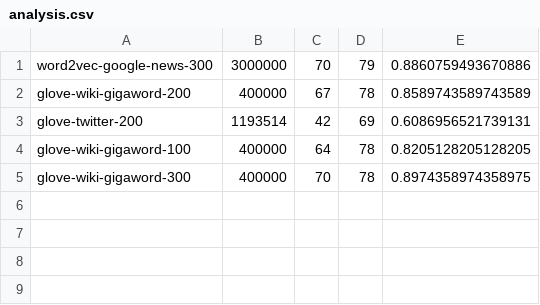
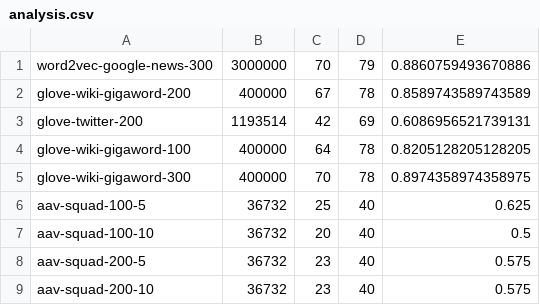
Before and after one commit to harsheen11/Word2Vec-Models, a CSV file: analysis.csv, drawn as a sheet; the diff names each change by its address in the sheet, - before the commit and + after, or states it on an @@ line.

```diff
--- a/analysis.csv
+++ b/analysis.csv
+row 6: aav-squad-100-5 | 36732 | 25 | 40 | 0.625
+row 7: aav-squad-100-10 | 36732 | 20 | 40 | 0.5
+row 8: aav-squad-200-5 | 36732 | 23 | 40 | 0.575
+row 9: aav-squad-200-10 | 36732 | 23 | 40 | 0.575
```
Also changed, not shown: 22 other files.
